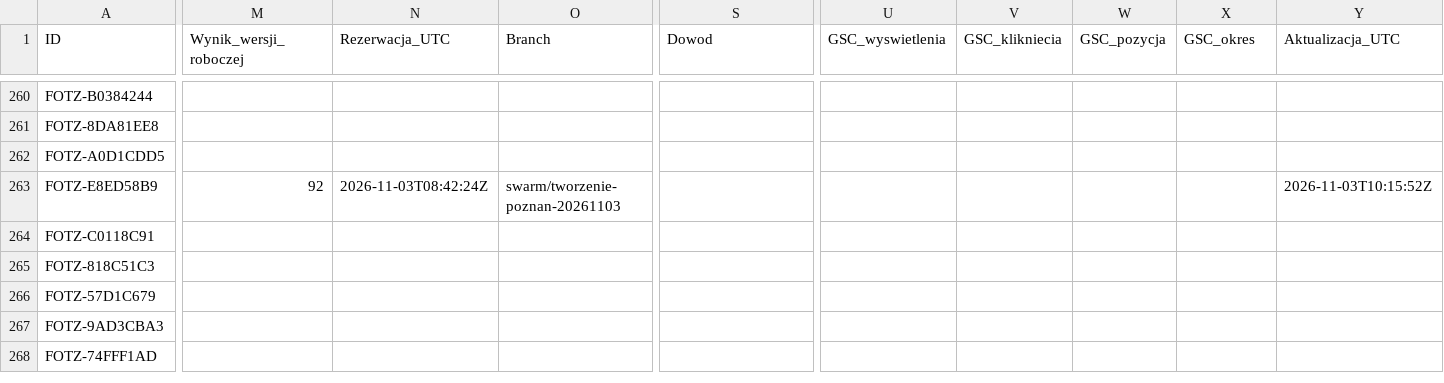
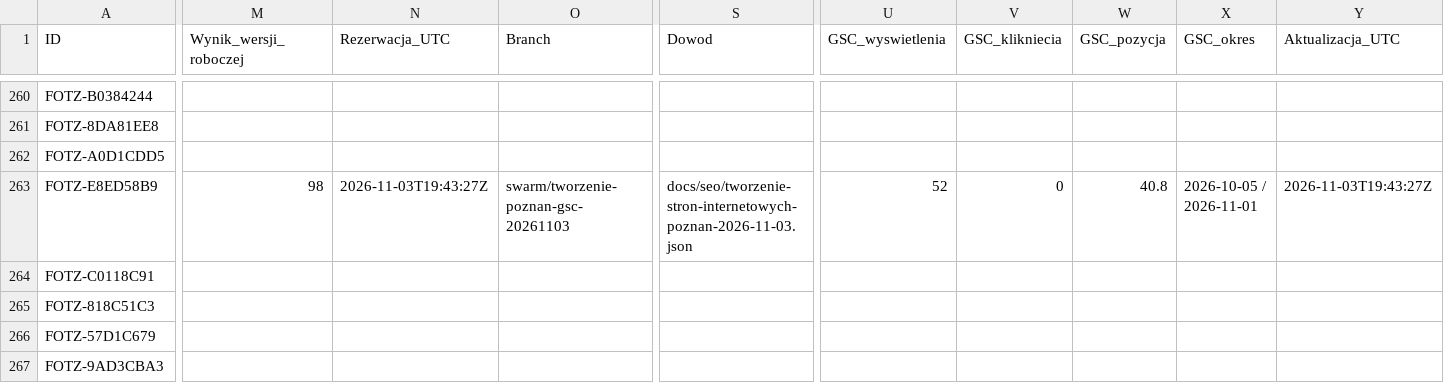
Before and after one commit to adam420412/fotz-studio-web-experience, a CSV file: docs/seo/ai-work-register.csv, drawn as a sheet; only a part is shown, gaps mark what is left out; the shorter side is filled out with more unchanged rows; the diff covers the shown part only; the diff names each change by its address in the sheet, - before the commit and + after, or states it on an @@ line.

Commit message:
SEO: refine Poznan website offer for GSC

```diff
--- a/docs/seo/ai-work-register.csv
+++ b/docs/seo/ai-work-register.csv
-M263 (Wynik_wersji_roboczej): 92
+M263 (Wynik_wersji_roboczej): 98
-N263 (Rezerwacja_UTC): 2026-11-03T08:42:24Z
+N263 (Rezerwacja_UTC): 2026-11-03T19:43:27Z
-O263 (Branch): swarm/tworzenie-poznan-20261103
+O263 (Branch): swarm/tworzenie-poznan-gsc-20261103
-S263 (Dowod): (empty)
+S263 (Dowod): docs/seo/tworzenie-stron-internetowych-poznan-2026-11-03.json
-U263 (GSC_wyswietlenia): (empty)
+U263 (GSC_wyswietlenia): 52
-V263 (GSC_klikniecia): (empty)
+V263 (GSC_klikniecia): 0
-W263 (GSC_pozycja): (empty)
+W263 (GSC_pozycja): 40.8
-X263 (GSC_okres): (empty)
+X263 (GSC_okres): 2026-10-05 / 2026-11-01
-Y263 (Aktualizacja_UTC): 2026-11-03T10:15:52Z
+Y263 (Aktualizacja_UTC): 2026-11-03T19:43:27Z
```
Also changed, not shown: 1 edited cell elsewhere in this file, 3 other files.
